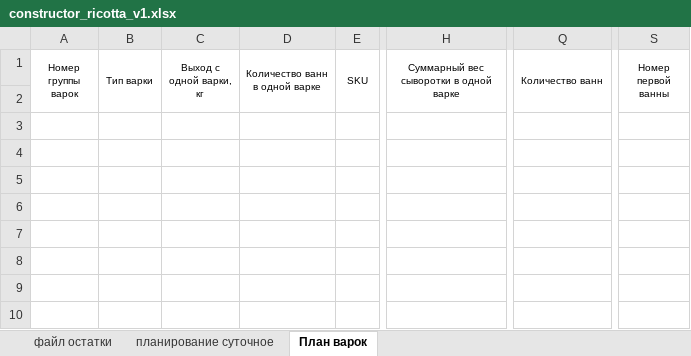
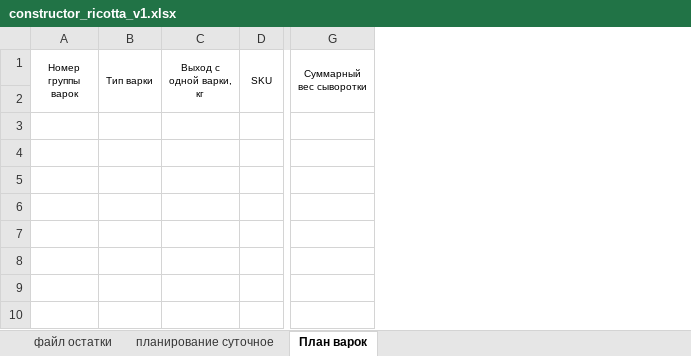
Before and after one commit to nkrokhmal/umalat, an Excel workbook: app/data/static/templates/constructor_ricotta_v1.xlsx, sheet План варок, drawn as a sheet; only a part is shown, gaps mark what is left out; values as stored, in another font and other column widths than the file's, no borders; conditional formats not drawn; removed rows and columns are numbered as before the commit, all else as after; the diff names each change by its address in the sheet, - before the commit and + after, or states it on an @@ line.

```diff
--- a/app/data/static/templates/constructor_ricotta_v1.xlsx (sheet План варок)
+++ b/app/data/static/templates/constructor_ricotta_v1.xlsx (sheet План варок)
-column D (Количество ванн в одной варке), empty
-column H, row 1: Суммарный вес сыворотки в одной варке
+column G (Суммарный вес сыворотки), empty
-column Q (Количество ванн), empty
-column S (Номер первой ванны), empty
```
Also changed, not shown: formulas that keep their value, hidden cells, app/data/static/templates/constructor_ricotta.xlsx, 9 other files.
